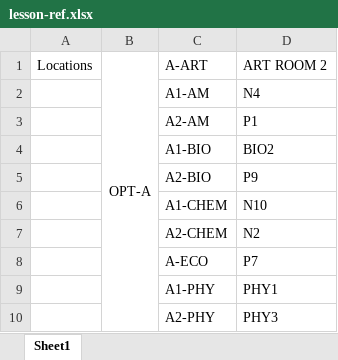
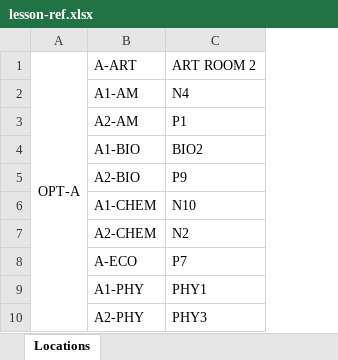
Before and after one commit to dumdoo/KGS-XI-Timetable, an Excel workbook: lesson-ref.xlsx, sheet Locations, drawn as a sheet; only a part is shown; values as stored, in another font and other column widths than the file's, no borders; the diff names each change by its address in the sheet, - before the commit and + after, or states it on an @@ line.

Commit message:
Add

```diff
--- a/lesson-ref.xlsx (sheet Locations)
+++ b/lesson-ref.xlsx (sheet Locations)
-sheet tab: Sheet1
+sheet tab: Locations
-column A, row 1: Locations
```
